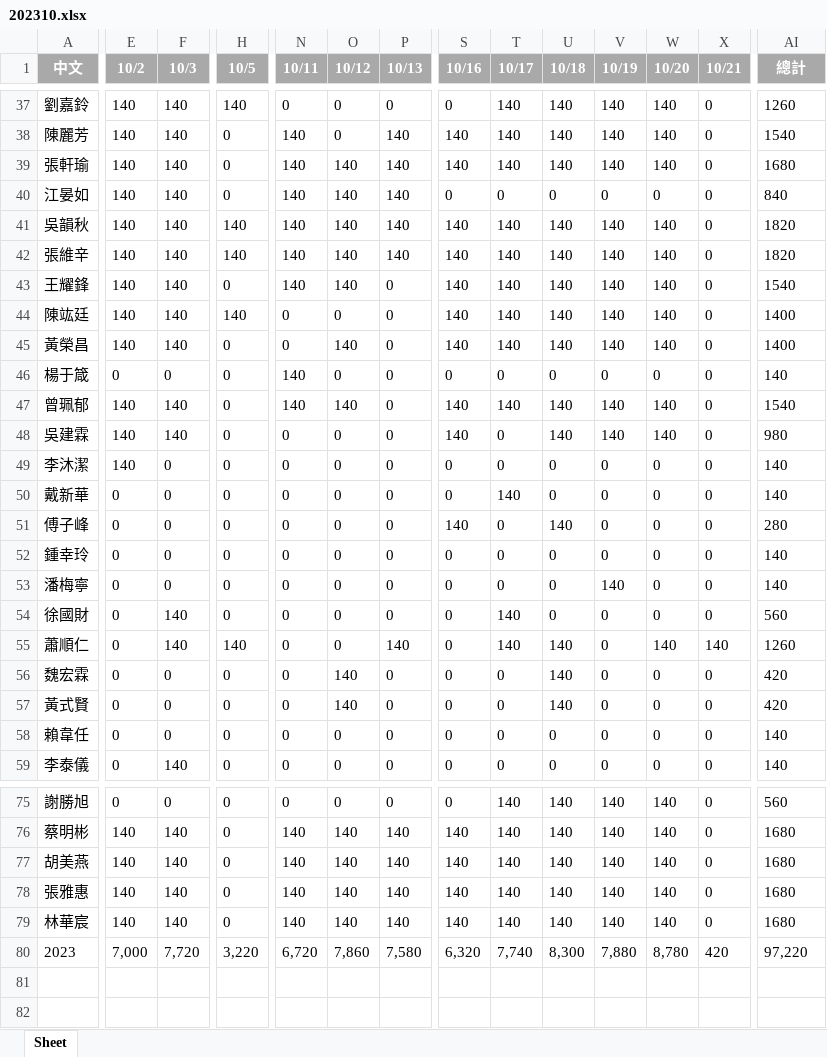
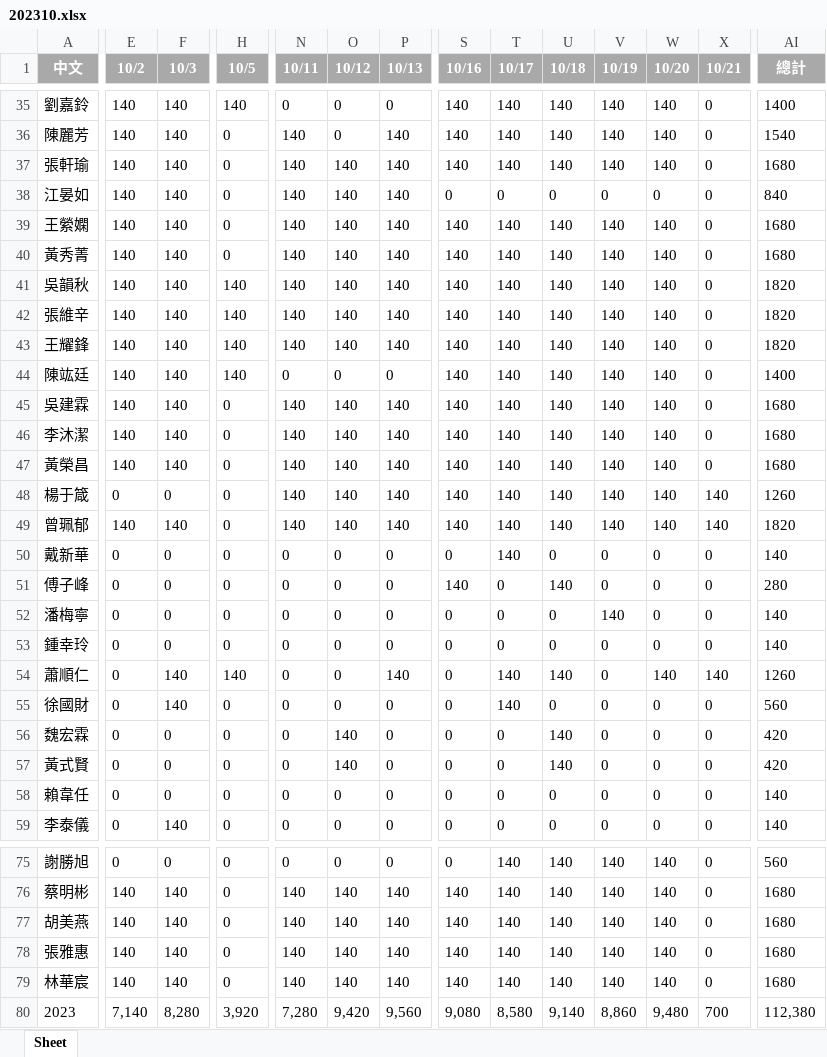
Before and after one commit to Git-rl8002002/otsuka_factory_work_time_record, an Excel workbook: excel/202310.xlsx, sheet Sheet, drawn as a sheet; only a part is shown, gaps mark what is left out; values as stored, in another font and other column widths than the file's, no borders; removed rows and columns are numbered as before the commit, all else as after; rows hold the shown columns only; the diff covers the shown part only; the diff names each change by its address in the sheet, - before the commit and + after, or states it on an @@ line.

```diff
--- a/excel/202310.xlsx (sheet Sheet)
+++ b/excel/202310.xlsx (sheet Sheet)
-S35 (10/16): 0
+S35 (10/16): 140
-AI35 (總計): 1260
+AI35 (總計): 1400
@@ row 35 moved to row 39: 王縈嫻 @@
@@ row 36 moved to row 40: 黃秀菁 @@
-H43 (10/5): 0
+H43 (10/5): 140
-P43 (10/13): 0
+P43 (10/13): 140
-AI43 (總計): 1540
+AI43 (總計): 1820
+row 45: 吳建霖 | 140 | 140 | 0 | 140 | 140 | 140 | 140 | 140 | 140 | 140 | 140 | 0 | 1680
+row 46: 李沐潔 | 140 | 140 | 0 | 140 | 140 | 140 | 140 | 140 | 140 | 140 | 140 | 0 | 1680
-N47 (10/11): 0
+N47 (10/11): 140
-P47:P49 (10/13): 0
+P47:P49 (10/13): 140
-AI47 (總計): 1400
+AI47 (總計): 1680
-O48 (10/12): 0
+O48 (10/12): 140
-S48 (10/16): 0
+S48 (10/16): 140
-T48 (10/17): 0
+T48 (10/17): 140
-U48 (10/18): 0
+U48 (10/18): 140
-V48 (10/19): 0
+V48 (10/19): 140
-W48 (10/20): 0
+W48 (10/20): 140
-X48:X49 (10/21): 0
+X48:X49 (10/21): 140
-AI48 (總計): 140
+AI48 (總計): 1260
-AI49 (總計): 1540
+AI49 (總計): 1820
-row 48: 吳建霖 | 140 | 140 | 0 | 0 | 0 | 0 | 140 | 0 | 140 | 140 | 140 | 0 | 980
-row 49: 李沐潔 | 140 | 0 | 0 | 0 | 0 | 0 | 0 | 0 | 0 | 0 | 0 | 0 | 140
@@ row 53 moved to row 52: 潘梅寧 @@
@@ row 55 moved to row 54: 蕭順仁 @@
-E80 (10/2): 7,000
+E80 (10/2): 7,140
-F80 (10/3): 7,720
+F80 (10/3): 8,280
-H80 (10/5): 3,220
+H80 (10/5): 3,920
-N80 (10/11): 6,720
+N80 (10/11): 7,280
-O80 (10/12): 7,860
+O80 (10/12): 9,420
-P80 (10/13): 7,580
+P80 (10/13): 9,560
-S80 (10/16): 6,320
+S80 (10/16): 9,080
-T80 (10/17): 7,740
+T80 (10/17): 8,580
-U80 (10/18): 8,300
+U80 (10/18): 9,140
-V80 (10/19): 7,880
+V80 (10/19): 8,860
-W80 (10/20): 8,780
+W80 (10/20): 9,480
-X80 (10/21): 420
+X80 (10/21): 700
-AI80 (總計): 97,220
+AI80 (總計): 112,380
```
Also changed, not shown: 1 moved row and 53 edited cells elsewhere in this sheet, excel/202307.xlsx, excel/202308.xlsx, 16 other files.
